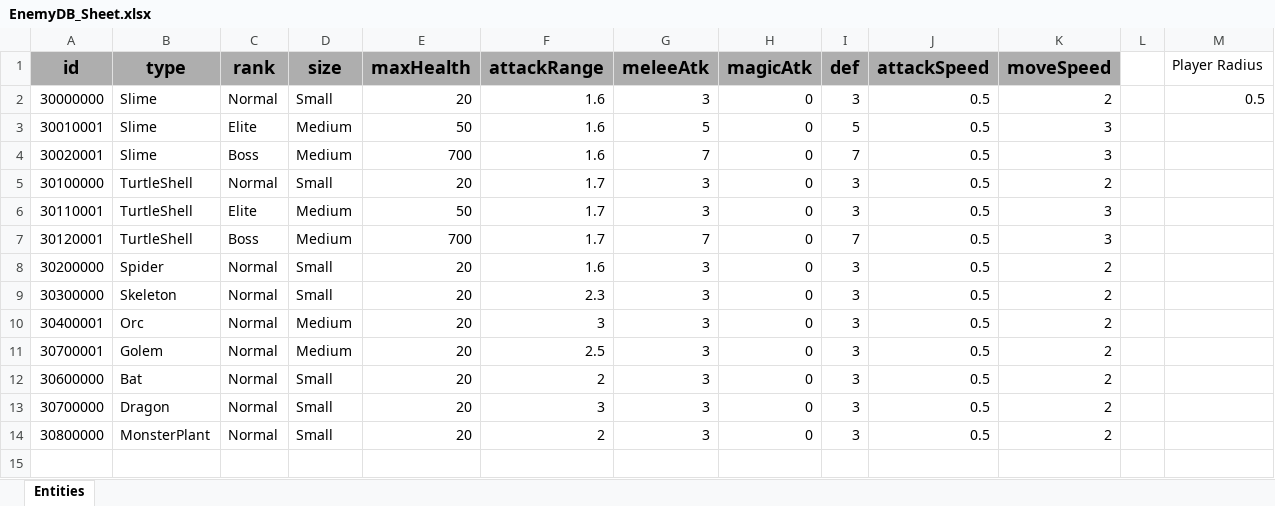
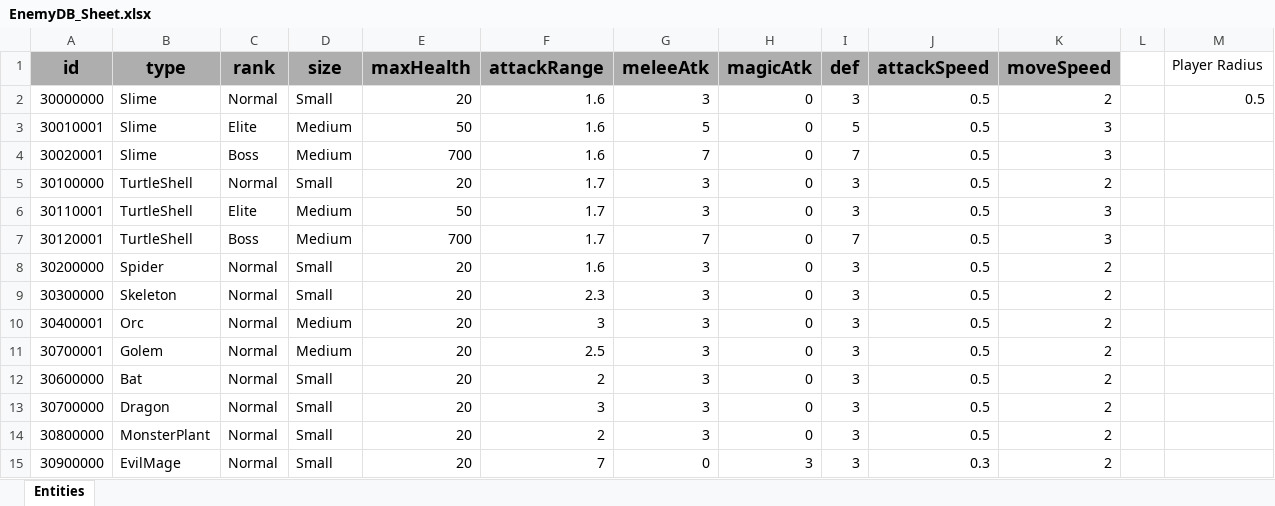
Before and after one commit to GGB97/Sisyphus_Mirror, an Excel workbook: Assets/Excel/EnemyDB_Sheet.xlsx, sheet Entities, drawn as a sheet; values as stored, in another font and other column widths than the file's, no borders; the diff names each change by its address in the sheet, - before the commit and + after, or states it on an @@ line.

Commit message:
Feat : EvilMage 데이터 구현

```diff
--- a/Assets/Excel/EnemyDB_Sheet.xlsx (sheet Entities)
+++ b/Assets/Excel/EnemyDB_Sheet.xlsx (sheet Entities)
+row 15: 30900000 | EvilMage | Normal | Small | 20 | 7 | 0 | 3 | 3 | 0.3 | 2
```
Also changed, not shown: 15 other files.
